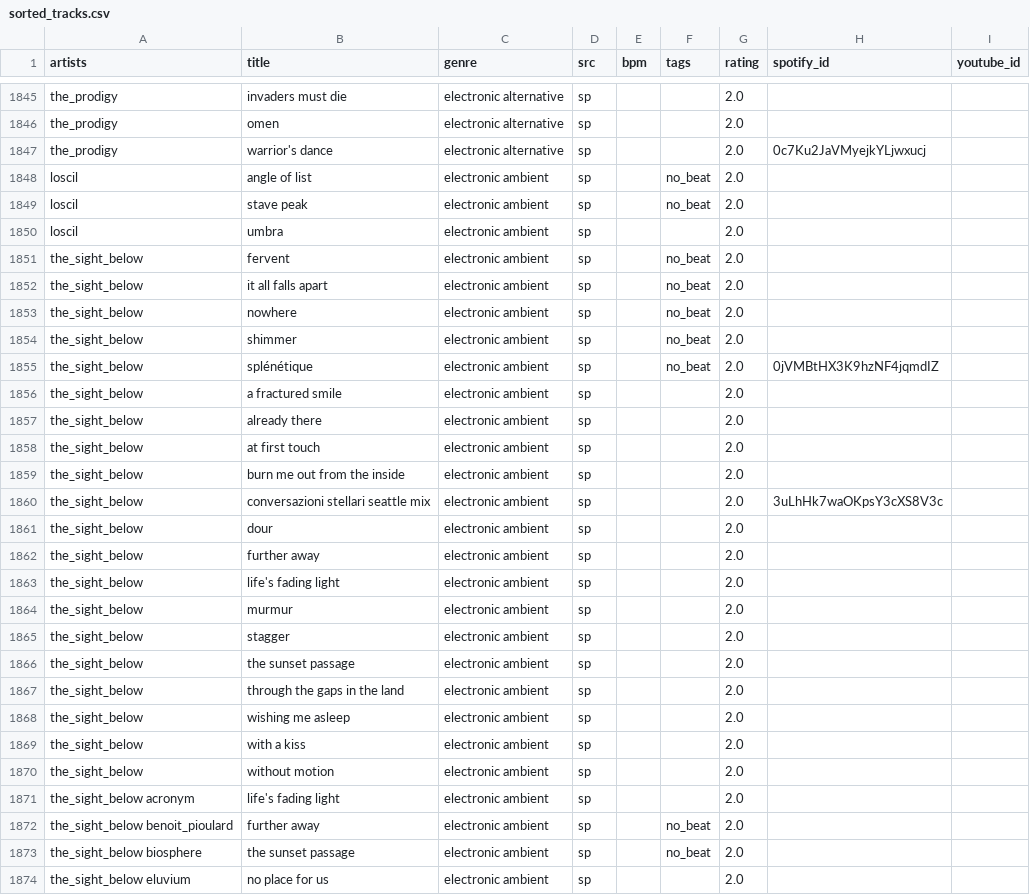
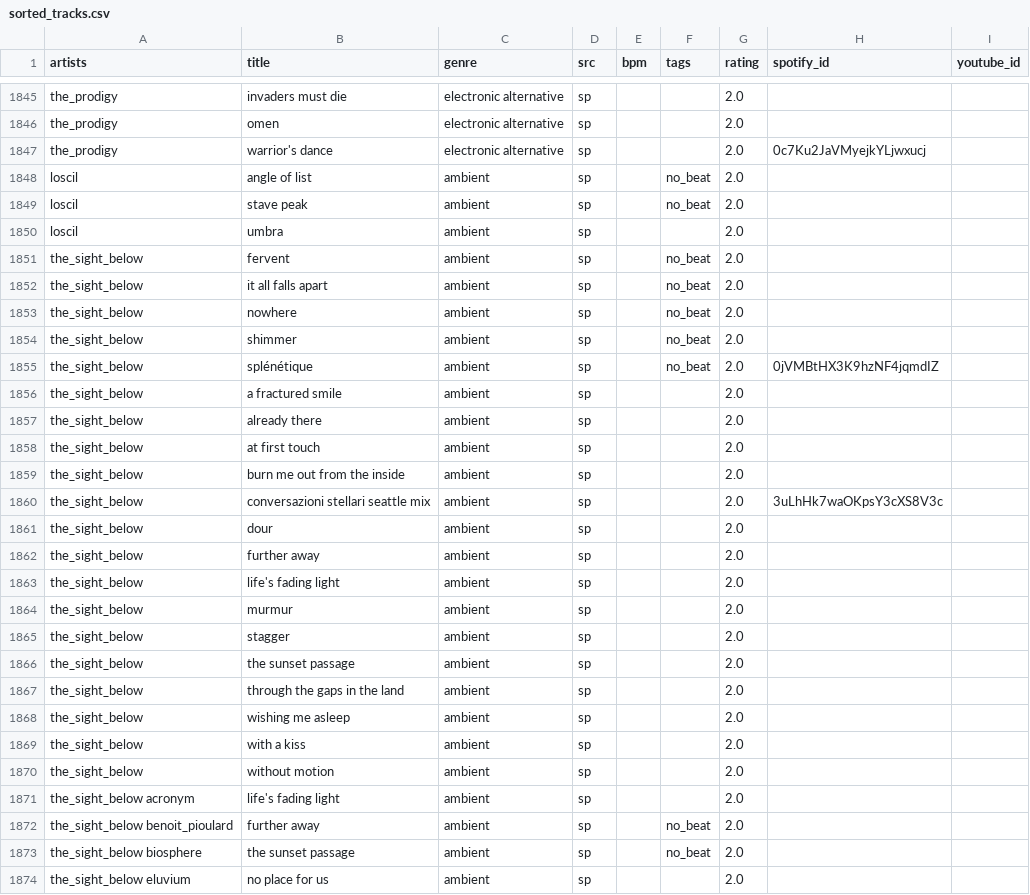
Before and after one commit to alegaballo/Tools, a CSV file: playlist_creator/sorted_tracks.csv, drawn as a sheet; only a part is shown, gaps mark what is left out; the diff covers the shown part only.

Commit message:
remove reduntand labels

```diff
--- a/playlist_creator/sorted_tracks.csv
+++ b/playlist_creator/sorted_tracks.csv
@@ -1847,28 +1847,28 @@ the_prodigy,omen,electronic alternative,sp,,,2.0,,
 the_prodigy,warrior's dance,electronic alternative,sp,,,2.0,0c7Ku2JaVMyejkYLjwxucj,
-loscil,angle of list,electronic ambient,sp,,no_beat,2.0,,
-loscil,stave peak,electronic ambient,sp,,no_beat,2.0,,
-loscil,umbra,electronic ambient,sp,,,2.0,,
-the_sight_below,fervent,electronic ambient,sp,,no_beat,2.0,,
-the_sight_below,it all falls apart,electronic ambient,sp,,no_beat,2.0,,
-the_sight_below,nowhere,electronic ambient,sp,,no_beat,2.0,,
-the_sight_below,shimmer,electronic ambient,sp,,no_beat,2.0,,
-the_sight_below,splénétique,electronic ambient,sp,,no_beat,2.0,0jVMBtHX3K9hzNF4jqmdIZ,
-the_sight_below,a fractured smile,electronic ambient,sp,,,2.0,,
-the_sight_below,already there,electronic ambient,sp,,,2.0,,
-the_sight_below,at first touch,electronic ambient,sp,,,2.0,,
-the_sight_below,burn me out from the inside,electronic ambient,sp,,,2.0,,
-the_sight_below,conversazioni stellari seattle mix,electronic ambient,sp,,,2.0,3uLhHk7waOKpsY3cXS8V3c,
-the_sight_below,dour,electronic ambient,sp,,,2.0,,
-the_sight_below,further away,electronic ambient,sp,,,2.0,,
-the_sight_below,life's fading light,electronic ambient,sp,,,2.0,,
-the_sight_below,murmur,electronic ambient,sp,,,2.0,,
-the_sight_below,stagger,electronic ambient,sp,,,2.0,,
-the_sight_below,the sunset passage,electronic ambient,sp,,,2.0,,
-the_sight_below,through the gaps in the land,electronic ambient,sp,,,2.0,,
-the_sight_below,wishing me asleep,electronic ambient,sp,,,2.0,,
-the_sight_below,with a kiss,electronic ambient,sp,,,2.0,,
-the_sight_below,without motion,electronic ambient,sp,,,2.0,,
-the_sight_below acronym,life's fading light,electronic ambient,sp,,,2.0,,
-the_sight_below benoit_pioulard,further away,electronic ambient,sp,,no_beat,2.0,,
-the_sight_below biosphere,the sunset passage,electronic ambient,sp,,no_beat,2.0,,
-the_sight_below eluvium,no place for us,electronic ambient,sp,,,2.0,,
+loscil,angle of list,ambient,sp,,no_beat,2.0,,
+loscil,stave peak,ambient,sp,,no_beat,2.0,,
+loscil,umbra,ambient,sp,,,2.0,,
+the_sight_below,fervent,ambient,sp,,no_beat,2.0,,
+the_sight_below,it all falls apart,ambient,sp,,no_beat,2.0,,
+the_sight_below,nowhere,ambient,sp,,no_beat,2.0,,
+the_sight_below,shimmer,ambient,sp,,no_beat,2.0,,
+the_sight_below,splénétique,ambient,sp,,no_beat,2.0,0jVMBtHX3K9hzNF4jqmdIZ,
+the_sight_below,a fractured smile,ambient,sp,,,2.0,,
+the_sight_below,already there,ambient,sp,,,2.0,,
+the_sight_below,at first touch,ambient,sp,,,2.0,,
+the_sight_below,burn me out from the inside,ambient,sp,,,2.0,,
+the_sight_below,conversazioni stellari seattle mix,ambient,sp,,,2.0,3uLhHk7waOKpsY3cXS8V3c,
+the_sight_below,dour,ambient,sp,,,2.0,,
+the_sight_below,further away,ambient,sp,,,2.0,,
+the_sight_below,life's fading light,ambient,sp,,,2.0,,
+the_sight_below,murmur,ambient,sp,,,2.0,,
+the_sight_below,stagger,ambient,sp,,,2.0,,
+the_sight_below,the sunset passage,ambient,sp,,,2.0,,
+the_sight_below,through the gaps in the land,ambient,sp,,,2.0,,
+the_sight_below,wishing me asleep,ambient,sp,,,2.0,,
+the_sight_below,with a kiss,ambient,sp,,,2.0,,
+the_sight_below,without motion,ambient,sp,,,2.0,,
+the_sight_below acronym,life's fading light,ambient,sp,,,2.0,,
+the_sight_below benoit_pioulard,further away,ambient,sp,,no_beat,2.0,,
+the_sight_below biosphere,the sunset passage,ambient,sp,,no_beat,2.0,,
+the_sight_below eluvium,no place for us,ambient,sp,,,2.0,,
```
Also changed, not shown: 5 edited cells elsewhere in this file.
